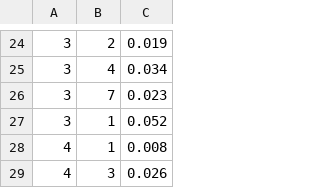
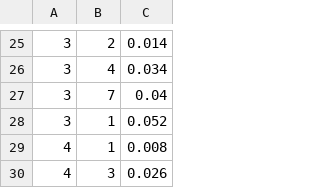
Before and after one commit to HerosNeverDieGuiSun/Layout-of-Anhui-village, a CSV file: village-layout-master/block_categories/1_house_area_proportion.csv, drawn as a sheet; only a part is shown, gaps mark what is left out; the diff covers the shown part only.

```diff
--- a/village-layout-master/block_categories/1_house_area_proportion.csv
+++ b/village-layout-master/block_categories/1_house_area_proportion.csv
@@ -24,4 +25,4 @@
-3,2,0.019
+3,2,0.014
 3,4,0.034
-3,7,0.023
+3,7,0.04
 3,1,0.052
```
Also changed, not shown: 9 added rows, 8 removed rows and 15 edited cells elsewhere in this file, village-layout-master/block_categories/1_cnts_block_categories.csv, village-layout-master/block_categories/1_house_categories_frequency.csv, 3 other files.
